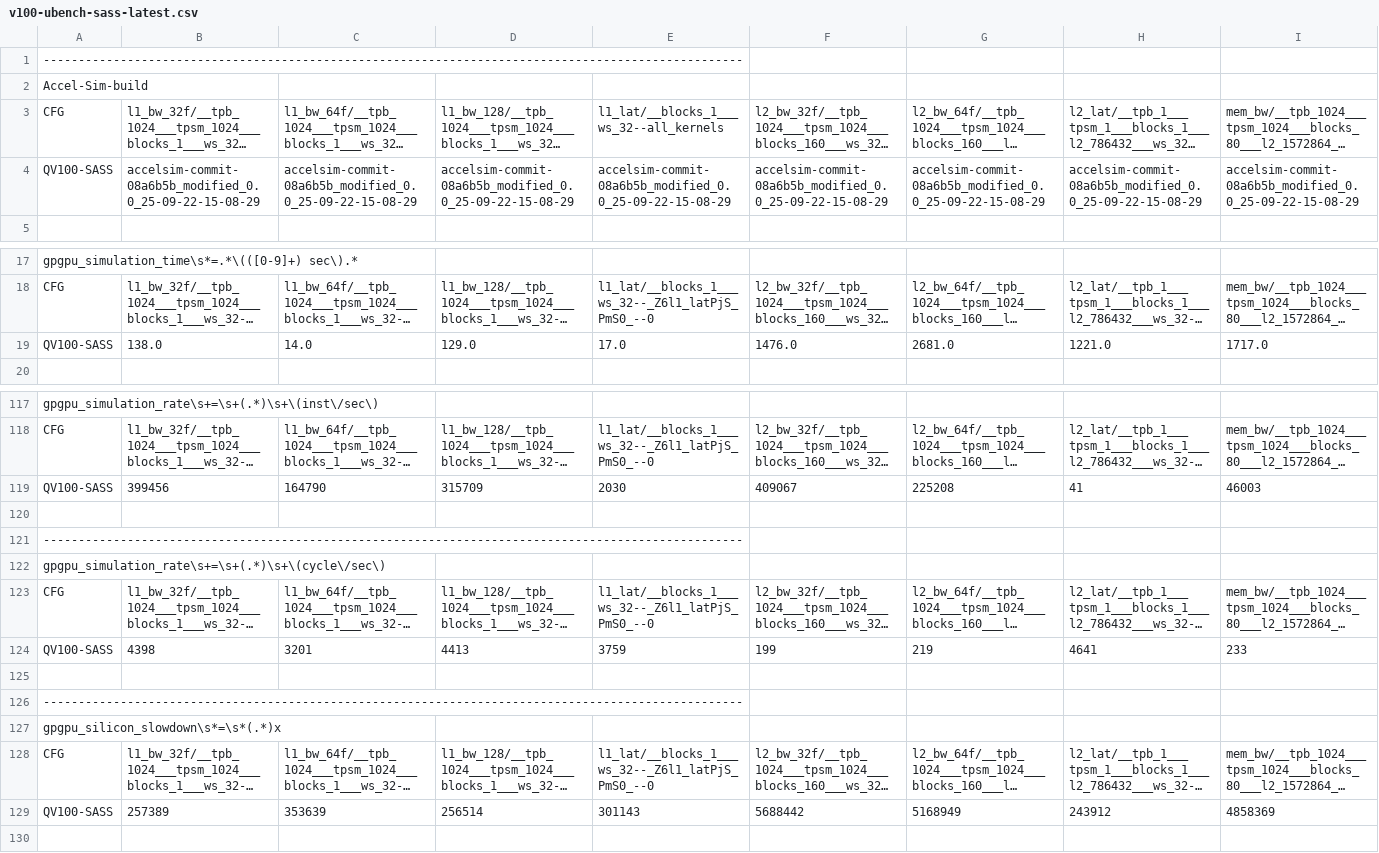
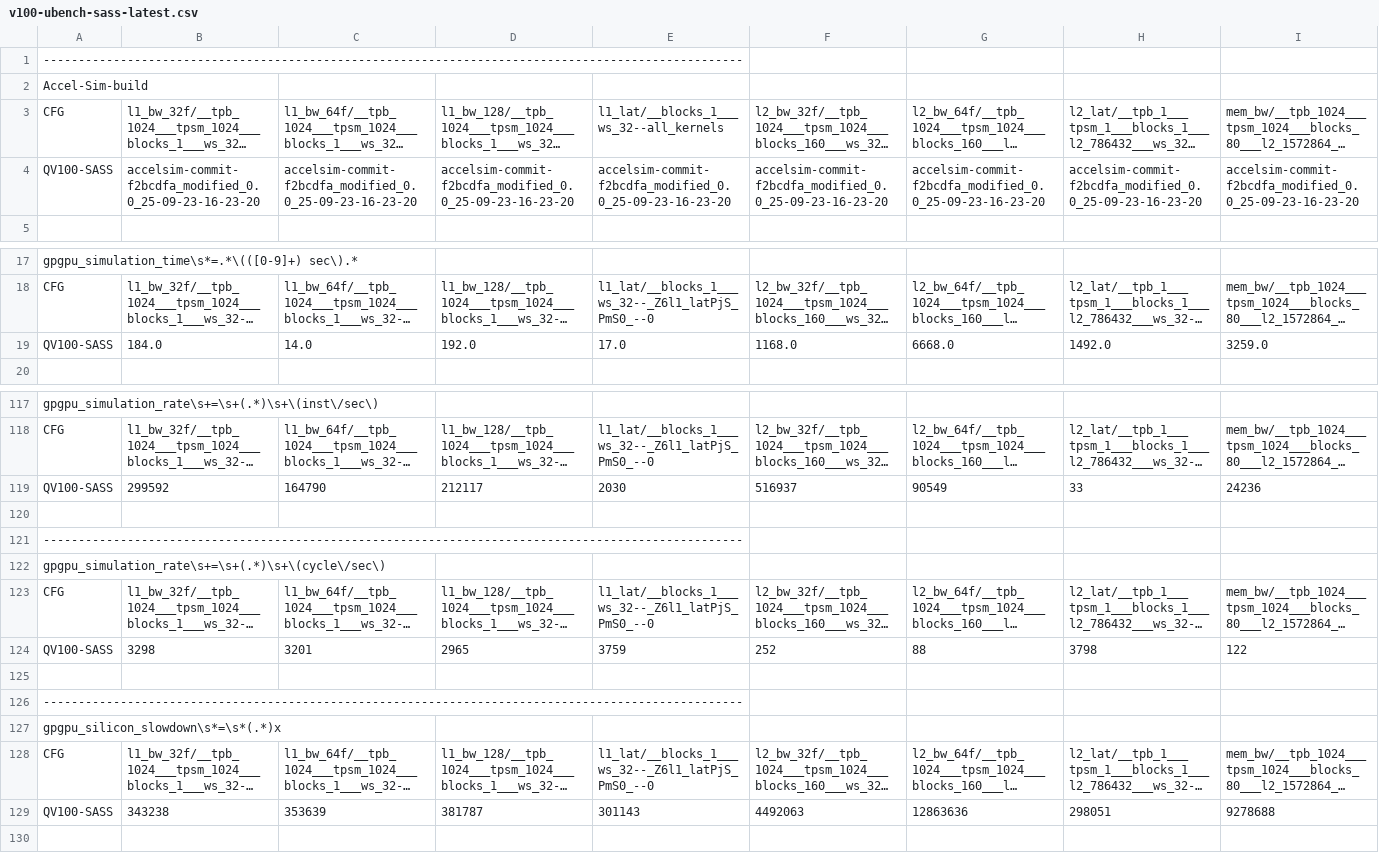
Before and after one commit to accel-sim/statistics-archive, a CSV file: ubench/v100-ubench-sass-latest.csv, drawn as a sheet; only a part is shown, gaps mark what is left out; long unchanged cells end in …; removed rows and columns are numbered as before the commit, all else as after; rows hold the shown columns only; the diff covers the shown part only; the diff names each change by its address in the sheet, - before the commit and + after, or states it on an @@ line.

```diff
--- a/ubench/v100-ubench-sass-latest.csv
+++ b/ubench/v100-ubench-sass-latest.csv
-B4: accelsim-commit-08a6b5b_modified_0.0_25-09-22-15-08-29
+B4: accelsim-commit-f2bcdfa_modified_0.0_25-09-23-16-23-20
-C4: accelsim-commit-08a6b5b_modified_0.0_25-09-22-15-08-29
+C4: accelsim-commit-f2bcdfa_modified_0.0_25-09-23-16-23-20
-D4: accelsim-commit-08a6b5b_modified_0.0_25-09-22-15-08-29
+D4: accelsim-commit-f2bcdfa_modified_0.0_25-09-23-16-23-20
-E4: accelsim-commit-08a6b5b_modified_0.0_25-09-22-15-08-29
+E4: accelsim-commit-f2bcdfa_modified_0.0_25-09-23-16-23-20
-F4: accelsim-commit-08a6b5b_modified_0.0_25-09-22-15-08-29
+F4: accelsim-commit-f2bcdfa_modified_0.0_25-09-23-16-23-20
-G4: accelsim-commit-08a6b5b_modified_0.0_25-09-22-15-08-29
+G4: accelsim-commit-f2bcdfa_modified_0.0_25-09-23-16-23-20
-H4: accelsim-commit-08a6b5b_modified_0.0_25-09-22-15-08-29
+H4: accelsim-commit-f2bcdfa_modified_0.0_25-09-23-16-23-20
-I4: accelsim-commit-08a6b5b_modified_0.0_25-09-22-15-08-29
+I4: accelsim-commit-f2bcdfa_modified_0.0_25-09-23-16-23-20
-row 19: QV100-SASS | 138.0 | 14.0 | 129.0 | 17.0 | 1476.0 | 2681.0 | 1221.0 | 1717.0
+row 19: QV100-SASS | 184.0 | 14.0 | 192.0 | 17.0 | 1168.0 | 6668.0 | 1492.0 | 3259.0
-row 119: QV100-SASS | 399456 | 164790 | 315709 | 2030 | 409067 | 225208 | 41 | 46003
+row 119: QV100-SASS | 299592 | 164790 | 212117 | 2030 | 516937 | 90549 | 33 | 24236
-row 124: QV100-SASS | 4398 | 3201 | 4413 | 3759 | 199 | 219 | 4641 | 233
+row 124: QV100-SASS | 3298 | 3201 | 2965 | 3759 | 252 | 88 | 3798 | 122
-row 129: QV100-SASS | 257389 | 353639 | 256514 | 301143 | 5688442 | 5168949 | 243912 | 4858369
+row 129: QV100-SASS | 343238 | 353639 | 381787 | 301143 | 4492063 | 12863636 | 298051 | 9278688
```
Also changed, not shown: 9 edited cells elsewhere in this file, ubench/ampere-a100-ubench-sass-latest.csv, ubench/ampere-a100-ubench-sass.csv, 7 other files.
